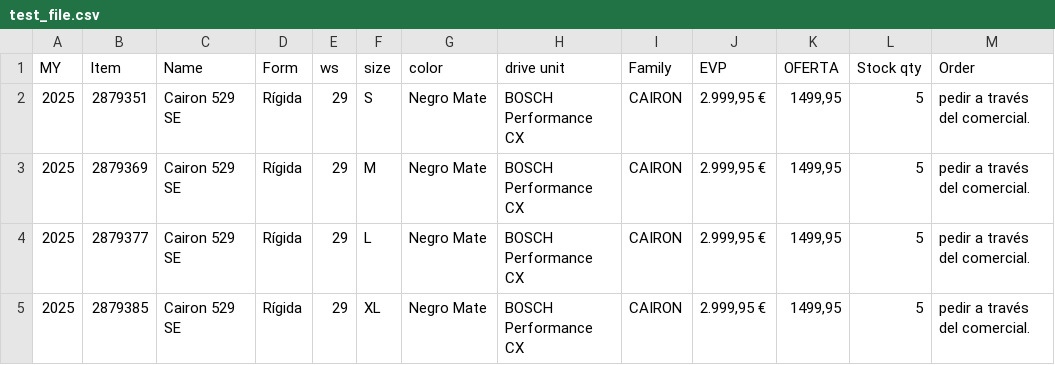
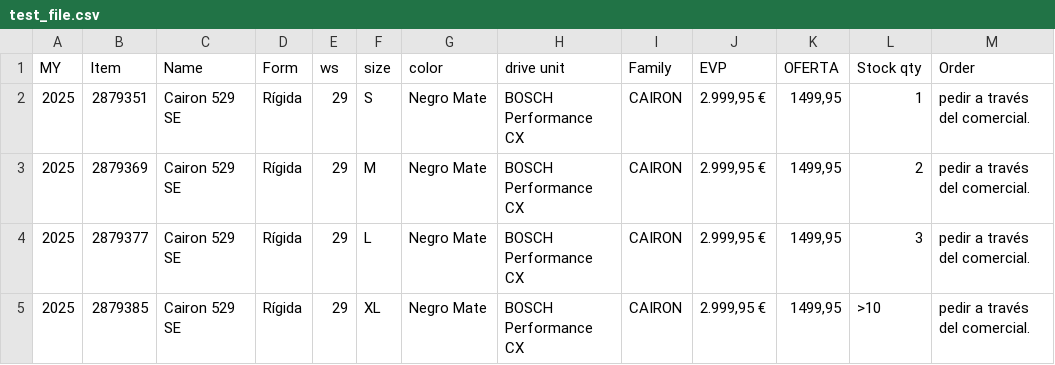
Before and after one commit to proffectiv/update_inventory, a CSV file: test_file.csv, drawn as a sheet.

```diff
--- a/test_file.csv
+++ b/test_file.csv
@@ -1,5 +1,5 @@
 MY,Item,Name,Form,ws,size,color,drive unit, Family,EVP,OFERTA,Stock qty,Order
-2025,2879351,Cairon 529 SE,Rígida,29,S,Negro Mate,BOSCH Performance CX,CAIRON,"  2.999,95 € ","1499,95",5,pedir a través del comercial.
-2025,2879369,Cairon 529 SE,Rígida,29,M,Negro Mate,BOSCH Performance CX,CAIRON,"  2.999,95 € ","1499,95",5,pedir a través del comercial.
-2025,2879377,Cairon 529 SE,Rígida,29,L,Negro Mate,BOSCH Performance CX,CAIRON,"  2.999,95 € ","1499,95",5,pedir a través del comercial.
-2025,2879385,Cairon 529 SE,Rígida,29,XL,Negro Mate,BOSCH Performance CX,CAIRON,"  2.999,95 € ","1499,95",5,pedir a través del comercial.
+2025,2879351,Cairon 529 SE,Rígida,29,S,Negro Mate,BOSCH Performance CX,CAIRON,"  2.999,95 € ","1499,95",1,pedir a través del comercial.
+2025,2879369,Cairon 529 SE,Rígida,29,M,Negro Mate,BOSCH Performance CX,CAIRON,"  2.999,95 € ","1499,95",2,pedir a través del comercial.
+2025,2879377,Cairon 529 SE,Rígida,29,L,Negro Mate,BOSCH Performance CX,CAIRON,"  2.999,95 € ","1499,95",3,pedir a través del comercial.
+2025,2879385,Cairon 529 SE,Rígida,29,XL,Negro Mate,BOSCH Performance CX,CAIRON,"  2.999,95 € ","1499,95",>10,pedir a través del comercial.
```
Also changed, not shown: 1 other file.
